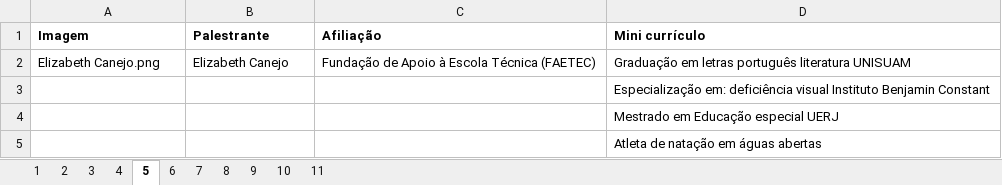
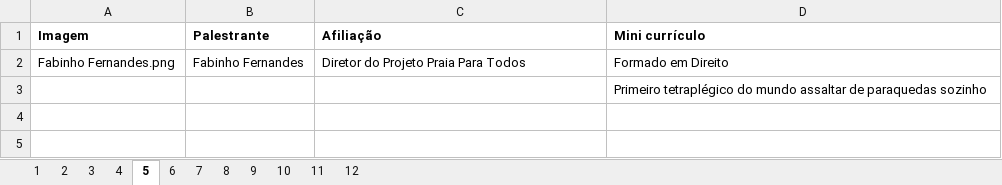
Before and after one commit to ppgcr-unisuam/simposio-paradesportivo-carioca-2024, an Excel workbook: 2024/Palestrantes.xlsx, sheet 5, drawn as a sheet; values as stored, in another font and other column widths than the file's, no borders; removed rows and columns are numbered as before the commit, all else as after; the diff names each change by its address in the sheet, - before the commit and + after, or states it on an @@ line.

```diff
--- a/2024/Palestrantes.xlsx (sheet 5)
+++ b/2024/Palestrantes.xlsx (sheet 5)
+sheet tab: 12
-row 2: Elizabeth Canejo.png | Elizabeth Canejo | Fundação de Apoio à Escola Técnica (FAETEC) | Graduação em letras português literatura UNISUAM
-row 3:  |  |  | Especialização em: deficiência visual Instituto Benjamin Constant
-row 4:  |  |  | Mestrado em Educação especial UERJ
+row 2: Fabinho Fernandes.png | Fabinho Fernandes | Diretor do Projeto Praia Para Todos | Formado em Direito
-D3 (Mini currículo): Atleta de natação em águas abertas
+D3 (Mini currículo): Primeiro tetraplégico do mundo assaltar de paraquedas sozinho
```
Also changed, not shown: sheet 8, sheet 6, sheet 7, sheet 9, sheet 10, sheet 11, 1 more sheet, docs/2024/Palestrantes.xlsx, 3 other files.
